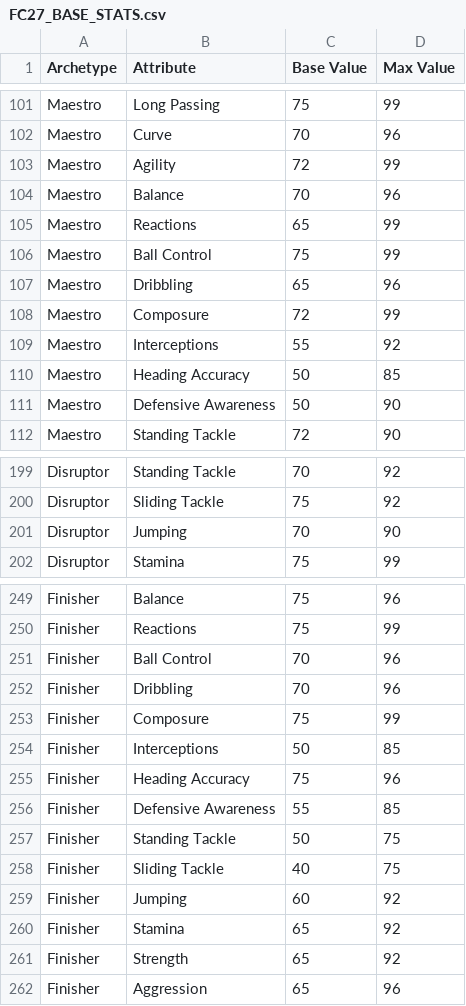
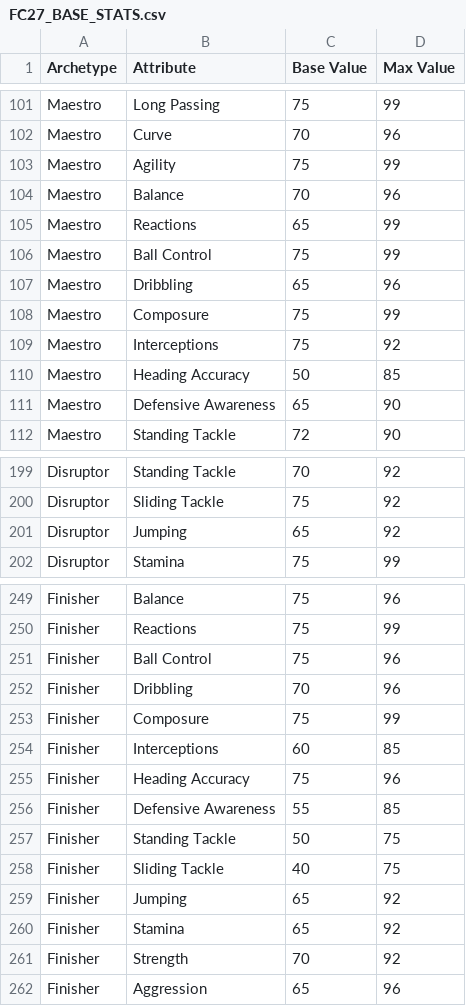
Before and after one commit to sgmexec-cloud/baller-blueprints.1, a CSV file: fc26-optimizer/server/data27/FC27_BASE_STATS.csv, drawn as a sheet; only a part is shown, gaps mark what is left out; the diff covers the shown part only.

Commit message:
Update FC27_BASE_STATS.csv

```diff
--- a/fc26-optimizer/server/data27/FC27_BASE_STATS.csv
+++ b/fc26-optimizer/server/data27/FC27_BASE_STATS.csv
@@ -102,3 +102,3 @@ Maestro,Long Passing,75,99
 Maestro,Curve,70,96
-Maestro,Agility,72,99
+Maestro,Agility,75,99
 Maestro,Balance,70,96
@@ -107,6 +107,6 @@ Maestro,Ball Control,75,99
 Maestro,Dribbling,65,96
-Maestro,Composure,72,99
-Maestro,Interceptions,55,92
+Maestro,Composure,75,99
+Maestro,Interceptions,75,92
 Maestro,Heading Accuracy,50,85
-Maestro,Defensive Awareness,50,90
+Maestro,Defensive Awareness,65,90
 Maestro,Standing Tackle,72,90
@@ -200,3 +200,3 @@ Disruptor,Standing Tackle,70,92
 Disruptor,Sliding Tackle,75,92
-Disruptor,Jumping,70,90
+Disruptor,Jumping,65,92
 Disruptor,Stamina,75,99
@@ -250,6 +250,6 @@ Finisher,Balance,75,96
 Finisher,Reactions,75,99
-Finisher,Ball Control,70,96
+Finisher,Ball Control,75,96
 Finisher,Dribbling,70,96
 Finisher,Composure,75,99
-Finisher,Interceptions,50,85
+Finisher,Interceptions,60,85
 Finisher,Heading Accuracy,75,96
@@ -258,5 +258,5 @@ Finisher,Standing Tackle,50,75
 Finisher,Sliding Tackle,40,75
-Finisher,Jumping,60,92
+Finisher,Jumping,65,92
 Finisher,Stamina,65,92
-Finisher,Strength,65,92
+Finisher,Strength,70,92
 Finisher,Aggression,65,96
```
Also changed, not shown: 21 edited cells elsewhere in this file.
